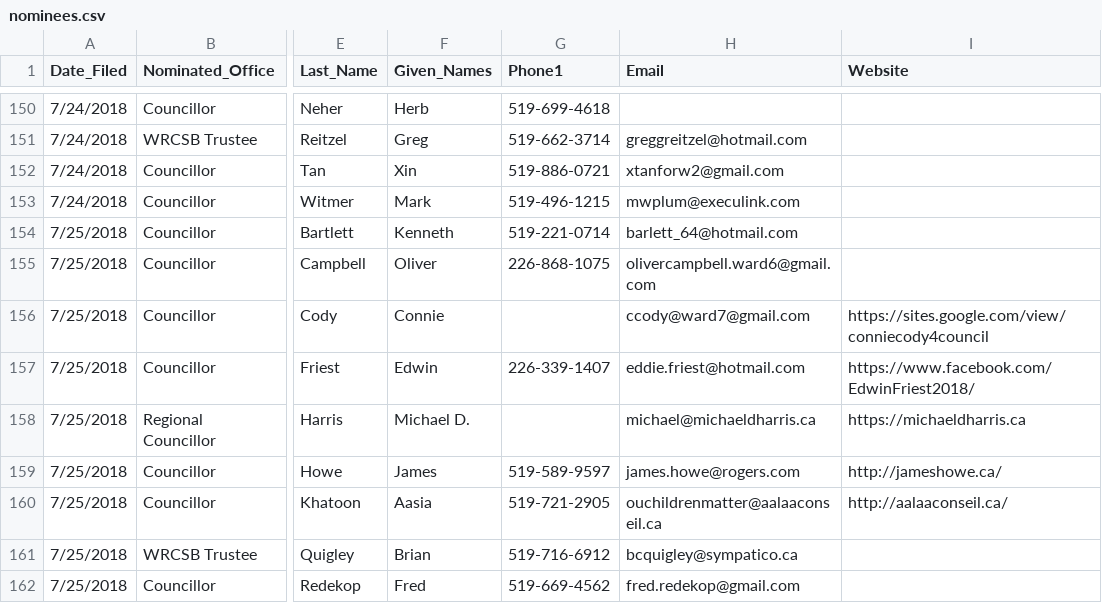
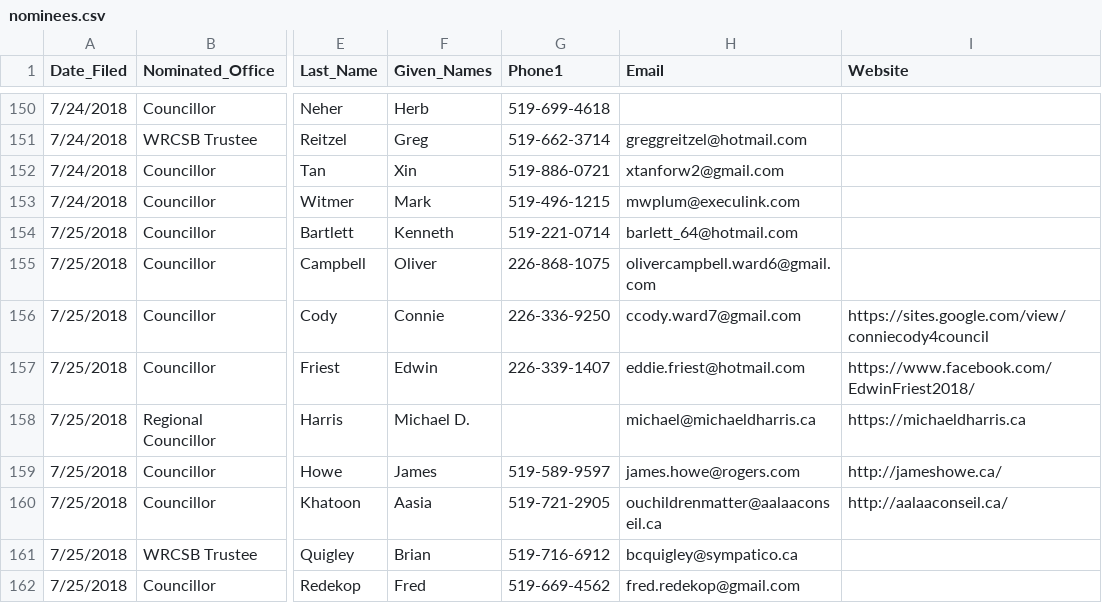
Before and after one commit to CivicTechWR/WRvotes, a CSV file: docs/_data/sync/nominees.csv, drawn as a sheet; only a part is shown, gaps mark what is left out; the diff names each change by its address in the sheet, - before the commit and + after, or states it on an @@ line.

Commit message:
Update Connie Cody Contact info

```diff
--- a/docs/_data/sync/nominees.csv
+++ b/docs/_data/sync/nominees.csv
-G156 (Phone1): (empty)
+G156 (Phone1): 226-336-9250
-H156 (Email): ccody@ward7@gmail.com
+H156 (Email): ccody.ward7@gmail.com
```
